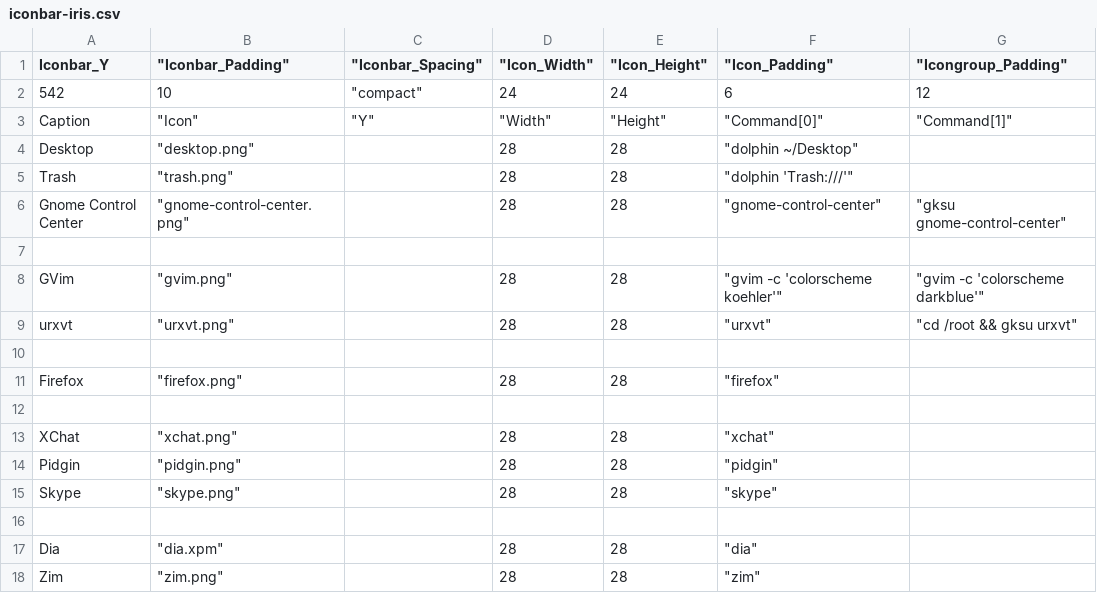
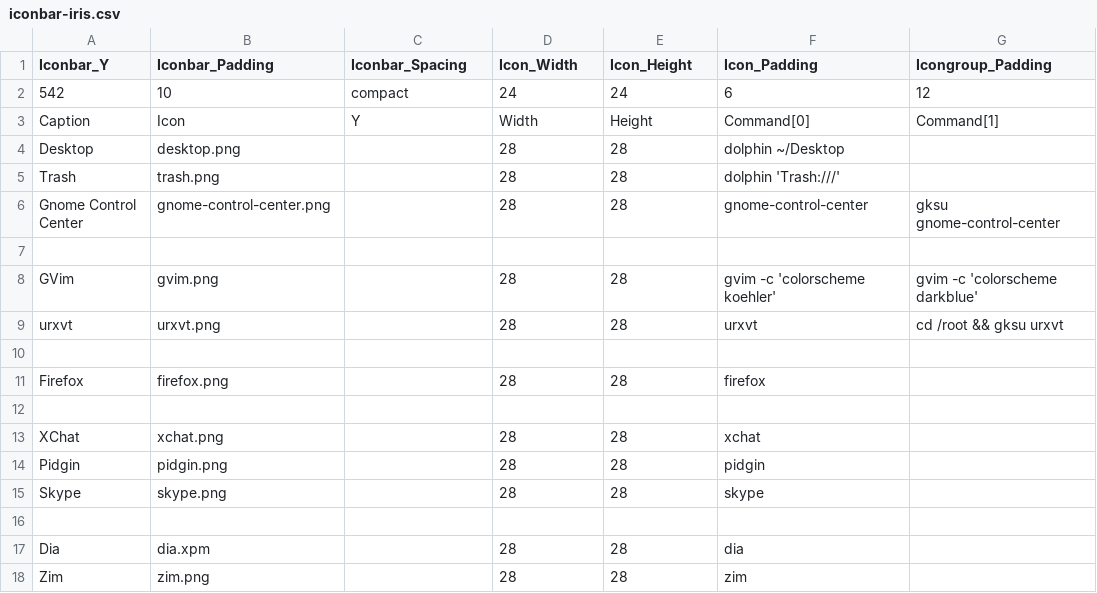
Before and after one commit to shalomb/dotfiles, a CSV file: .idesktop/iconbar-iris.csv, drawn as a sheet; only a part is shown; the diff covers the shown part only.

Commit message:
Fix broken iconbar CSV config

```diff
--- a/.idesktop/iconbar-iris.csv
+++ b/.idesktop/iconbar-iris.csv
@@ -1,6 +1,6 @@
-"Iconbar_Y"," ""Iconbar_Padding"""," ""Iconbar_Spacing"""," ""Icon_Width"""," ""Icon_Height"""," ""Icon_Padding"""," ""Icongroup_Padding"""
-542,10," ""compact""",24,24,6,12
-"Caption"," ""Icon"""," ""Y"""," ""Width"""," ""Height"""," ""Command[0]"""," ""Command[1]"""
-"Desktop"," ""desktop.png"""," ",28,28," ""dolphin ~/Desktop"""," "
-"Trash"," ""trash.png"""," ",28,28," ""dolphin 'Trash:///'"""," "
-"Gnome Control Center"," ""gnome-control-center.png"""," ",28,28," ""gnome-control-center"""," ""gksu gnome-control-center"""
+"Iconbar_Y","Iconbar_Padding","Iconbar_Spacing","Icon_Width","Icon_Height","Icon_Padding","Icongroup_Padding"
+542,10,"compact",24,24,6,12
+"Caption","Icon","Y","Width","Height","Command[0]","Command[1]"
+"Desktop","desktop.png",,28,28,"dolphin ~/Desktop",
+"Trash","trash.png",,28,28,"dolphin 'Trash:///'",
+"Gnome Control Center","gnome-control-center.png",,28,28,"gnome-control-center","gksu gnome-control-center"
@@ -8,2 +8,2 @@
-"GVim"," ""gvim.png"""," ",28,28," ""gvim -c 'colorscheme koehler'"""," ""gvim -c 'colorscheme darkblue'"""
-"urxvt"," ""urxvt.png"""," ",28,28," ""urxvt"""," ""cd /root && gksu urxvt"""
+"GVim","gvim.png",,28,28,"gvim -c 'colorscheme koehler'","gvim -c 'colorscheme darkblue'"
+"urxvt","urxvt.png",,28,28,"urxvt","cd /root && gksu urxvt"
@@ -11 +11 @@
-"Firefox"," ""firefox.png"""," ",28,28," ""firefox"""," "
+"Firefox","firefox.png",,28,28,"firefox",
@@ -13,3 +13,3 @@
-"XChat"," ""xchat.png"""," ",28,28," ""xchat"""," "
-"Pidgin"," ""pidgin.png"""," ",28,28," ""pidgin"""," "
-"Skype"," ""skype.png"""," ",28,28," ""skype"""," "
+"XChat","xchat.png",,28,28,"xchat",
+"Pidgin","pidgin.png",,28,28,"pidgin",
+"Skype","skype.png",,28,28,"skype",
@@ -17,2 +17,2 @@
-"Dia"," ""dia.xpm"""," ",28,28," ""dia"""," "
-"Zim"," ""zim.png"""," ",28,28," ""zim"""," "
+"Dia","dia.xpm",,28,28,"dia",
+"Zim","zim.png",,28,28,"zim",
```
Also changed, not shown: 16 edited cells elsewhere in this file, 2 other files.
